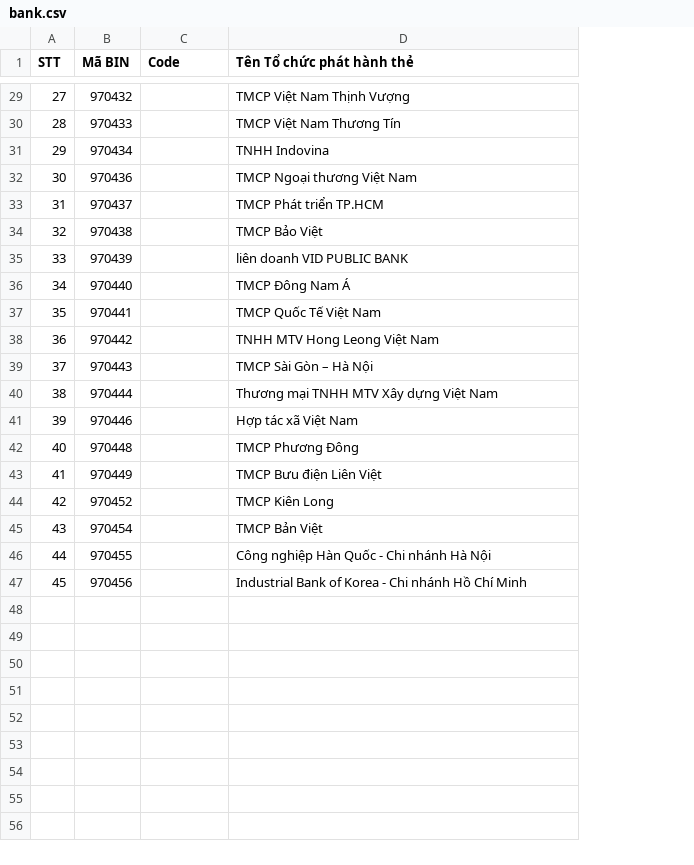
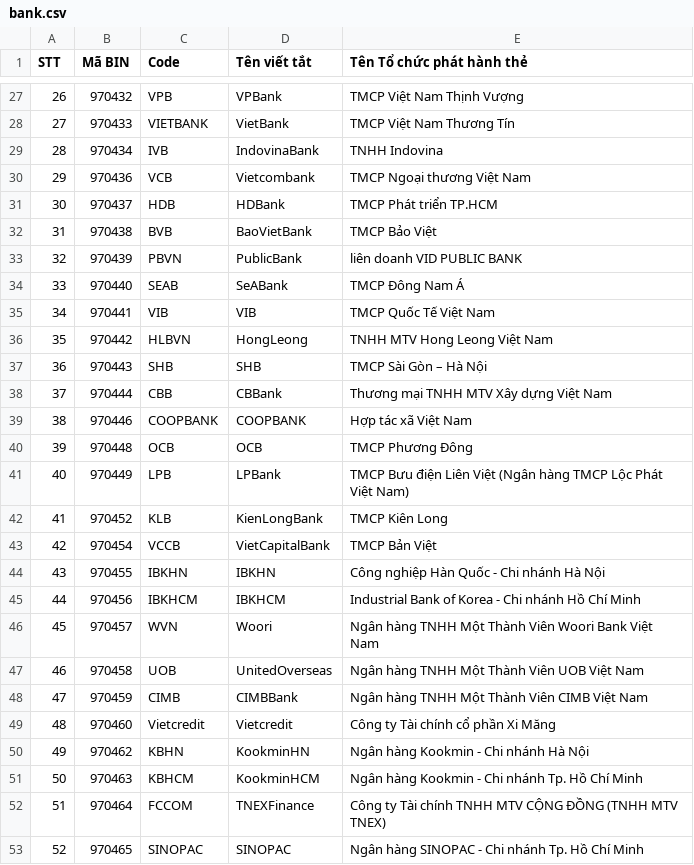
Before and after one commit to subiz/vietqr, a CSV file: bank.csv, drawn as a sheet; only a part is shown, gaps mark what is left out; addresses are those after the commit; the diff covers the shown part only; the diff names each change by its address in the sheet, - before the commit and + after, or states it on an @@ line.

```diff
--- a/bank.csv
+++ b/bank.csv
+column D (Tên viết tắt), rows 27-45: VPBank | VietBank | IndovinaBank | Vietcombank | HDBank | BaoVietBank | PublicBank | SeABank | VIB | HongLeong | SHB | CBBank | COOPBANK | OCB | LPBank | KienLongBank | VietCapitalBank | IBKHN | IBKHCM
@@ column A (STT) renumbered between rows 14 and 45 @@
-C27 (Code): (empty)
+C27 (Code): VPB
-C28 (Code): (empty)
+C28 (Code): VIETBANK
-C29 (Code): (empty)
+C29 (Code): IVB
-C30 (Code): (empty)
+C30 (Code): VCB
-C31 (Code): (empty)
+C31 (Code): HDB
-C32 (Code): (empty)
+C32 (Code): BVB
-C33 (Code): (empty)
+C33 (Code): PBVN
-C34 (Code): (empty)
+C34 (Code): SEAB
-C35 (Code): (empty)
+C35 (Code): VIB
-C36 (Code): (empty)
+C36 (Code): HLBVN
-C37 (Code): (empty)
+C37 (Code): SHB
-C38 (Code): (empty)
+C38 (Code): CBB
-C39 (Code): (empty)
+C39 (Code): COOPBANK
-C40 (Code): (empty)
+C40 (Code): OCB
-C41 (Code): (empty)
+C41 (Code): LPB
-E41 (Tên Tổ chức phát hành thẻ): TMCP Bưu điện Liên Việt
+E41 (Tên Tổ chức phát hành thẻ): TMCP Bưu điện Liên Việt (Ngân hàng TMCP Lộc Phát Việt Nam)
-C42 (Code): (empty)
+C42 (Code): KLB
-C43 (Code): (empty)
+C43 (Code): VCCB
-C44 (Code): (empty)
+C44 (Code): IBKHN
-C45 (Code): (empty)
+C45 (Code): IBKHCM
+row 46: 45 | 970457 | WVN | Woori | Ngân hàng TNHH Một Thành Viên Woori Bank Việt Nam
+row 47: 46 | 970458 | UOB | UnitedOverseas | Ngân hàng TNHH Một Thành Viên UOB Việt Nam
+row 48: 47 | 970459 | CIMB | CIMBBank | Ngân hàng TNHH Một Thành Viên CIMB Việt Nam
+row 49: 48 | 970460 | Vietcredit | Vietcredit | Công ty Tài chính cổ phần Xi Măng
+row 50: 49 | 970462 | KBHN | KookminHN | Ngân hàng Kookmin - Chi nhánh Hà Nội
+row 51: 50 | 970463 | KBHCM | KookminHCM | Ngân hàng Kookmin - Chi nhánh Tp. Hồ Chí Minh
+row 52: 51 | 970464 | FCCOM | TNEXFinance | Công ty Tài chính TNHH MTV CỘNG ĐỒNG (TNHH MTV TNEX)
+row 53: 52 | 970465 | SINOPAC | SINOPAC | Ngân hàng SINOPAC - Chi nhánh Tp. Hồ Chí Minh
```
Also changed, not shown: 4 added rows, 2 removed rows and 23 edited cells elsewhere in this file, 4 other files.
